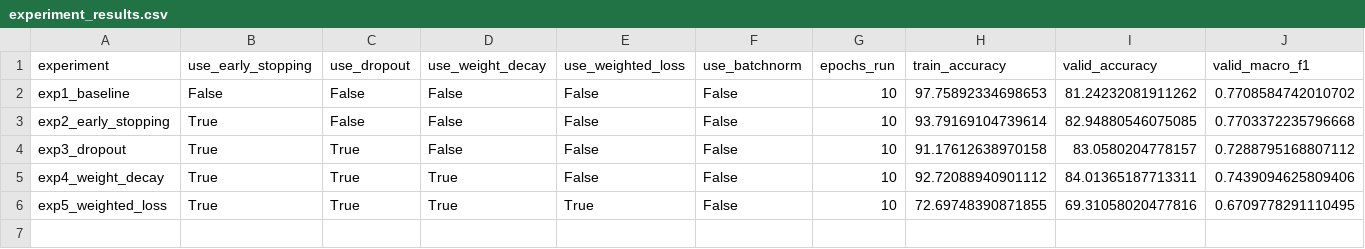
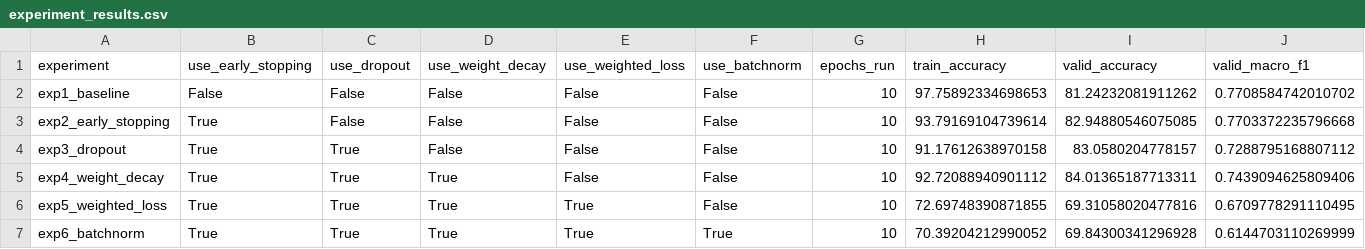
Before and after one commit to wafer-binsong/data, a CSV file: results/experiment_results.csv, drawn as a sheet; only a part is shown; rows hold the shown columns only; the diff names each change by its address in the sheet, - before the commit and + after, or states it on an @@ line.

Commit message:
✨ feat: batchNorm 적용

```diff
--- a/results/experiment_results.csv
+++ b/results/experiment_results.csv
+row 7: exp6_batchnorm | True | True | True | True | True | 10 | 70.39204212990052 | 69.84300341296928 | 0.6144703110269999
```
Also changed, not shown: 1 other file.
